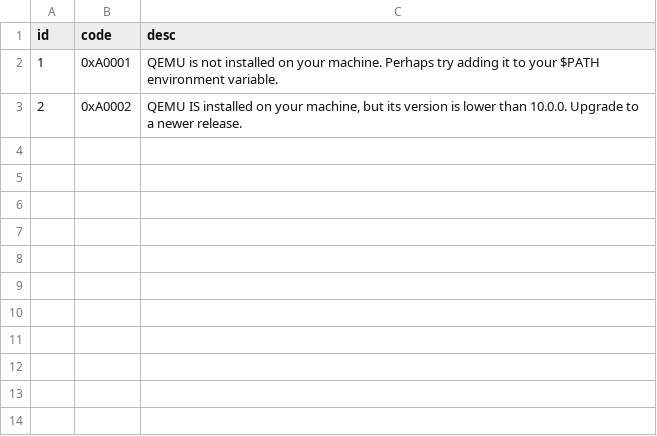
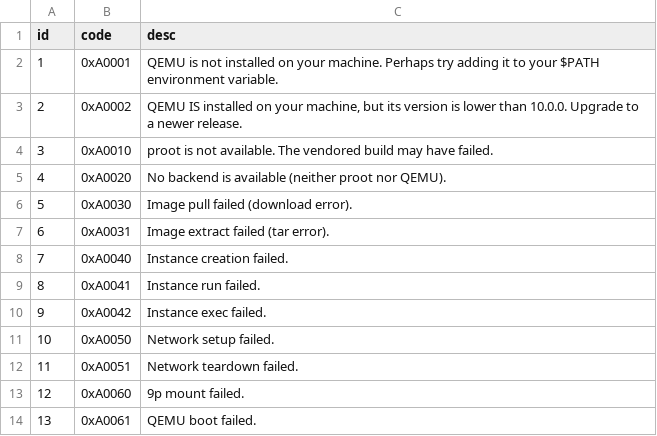
Before and after one commit to afifafifafifafifali/RiftNest, a CSV file: errorcodes.csv, drawn as a sheet; the diff names each change by its address in the sheet, - before the commit and + after, or states it on an @@ line.

```diff
--- a/errorcodes.csv
+++ b/errorcodes.csv
+row 4: 3 | 0xA0010 | proot is not available. The vendored build may have failed.
+row 5: 4 | 0xA0020 | No backend is available (neither proot nor QEMU).
+row 6: 5 | 0xA0030 | Image pull failed (download error).
+row 7: 6 | 0xA0031 | Image extract failed (tar error).
+row 8: 7 | 0xA0040 | Instance creation failed.
+row 9: 8 | 0xA0041 | Instance run failed.
+row 10: 9 | 0xA0042 | Instance exec failed.
+row 11: 10 | 0xA0050 | Network setup failed.
+row 12: 11 | 0xA0051 | Network teardown failed.
+row 13: 12 | 0xA0060 | 9p mount failed.
+row 14: 13 | 0xA0061 | QEMU boot failed.
```
Also changed, not shown: 29 other files.
